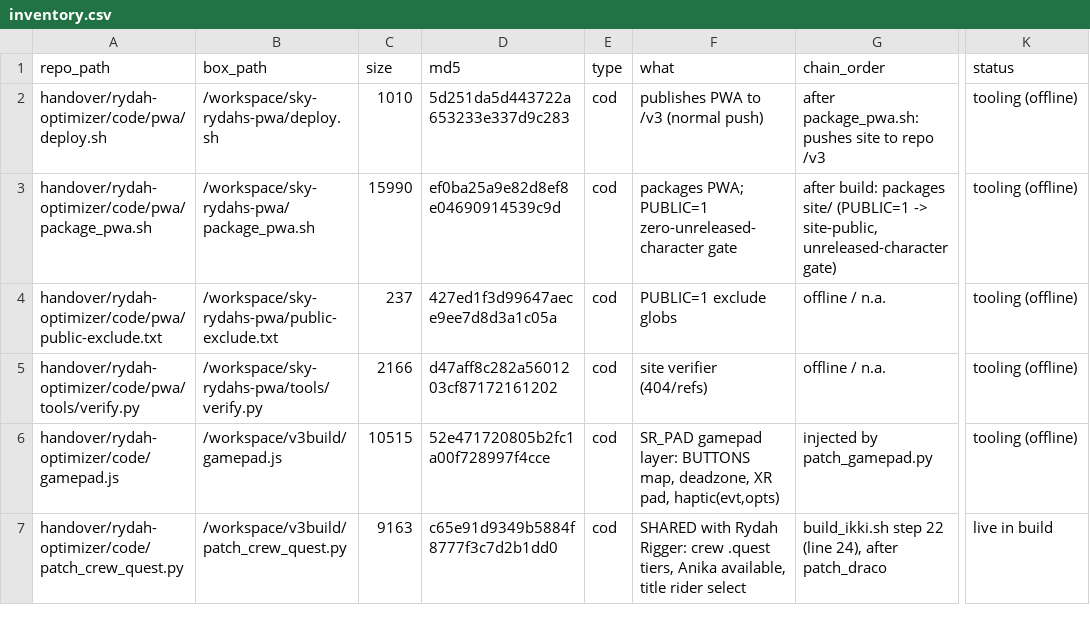
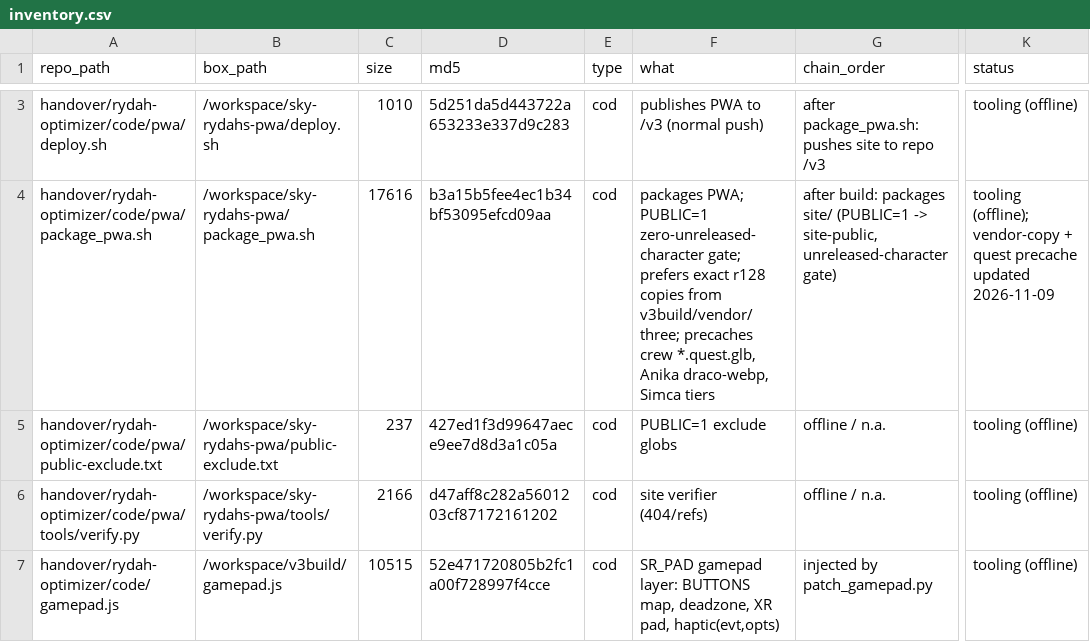
Before and after one commit to dogstar830/sky-rydahs-webxr, a CSV file: handover/rydah-optimizer/inventory.csv, drawn as a sheet; only a part is shown, gaps mark what is left out; the shorter side is filled out with more unchanged rows; addresses are those after the commit; the diff covers the shown part only; the diff names each change by its address in the sheet, - before the commit and + after, or states it on an @@ line.

Commit message:
Rydah Optimizer handover: rider-loader fail flag, vendored r128 libs, build hook
Adds RIDERS.fail + vendored three r128 GLTFLoader/BufferGeometryUtils/meshopt,
patch_rider_loader_fail.py (after patch_crew_quest.py), and the build_ikki.sh hook.
In real html AI#5 (built 01:03 CST Nov 6).

```diff
--- a/handover/rydah-optimizer/inventory.csv
+++ b/handover/rydah-optimizer/inventory.csv
-C4 (size): 15990
+C4 (size): 17616
-D4 (md5): ef0ba25a9e82d8ef8e04690914539c9d
+D4 (md5): b3a15b5fee4ec1b34bf53095efcd09aa
-F4 (what): …PUBLIC=1 zero-unreleased-character gate
+F4 (what): …PUBLIC=1 zero-unreleased-character gate; prefers exact r128 copies from v3build/vendor/three; precaches crew *.quest.glb, Anika draco-webp, Simca tiers
-K4 (status): tooling (offline)
+K4 (status): tooling (offline); vendor-copy + quest precache updated 2026-11-09
```
Also changed, not shown: 6 added rows and 2 edited cells elsewhere in this file, 8 other files.
